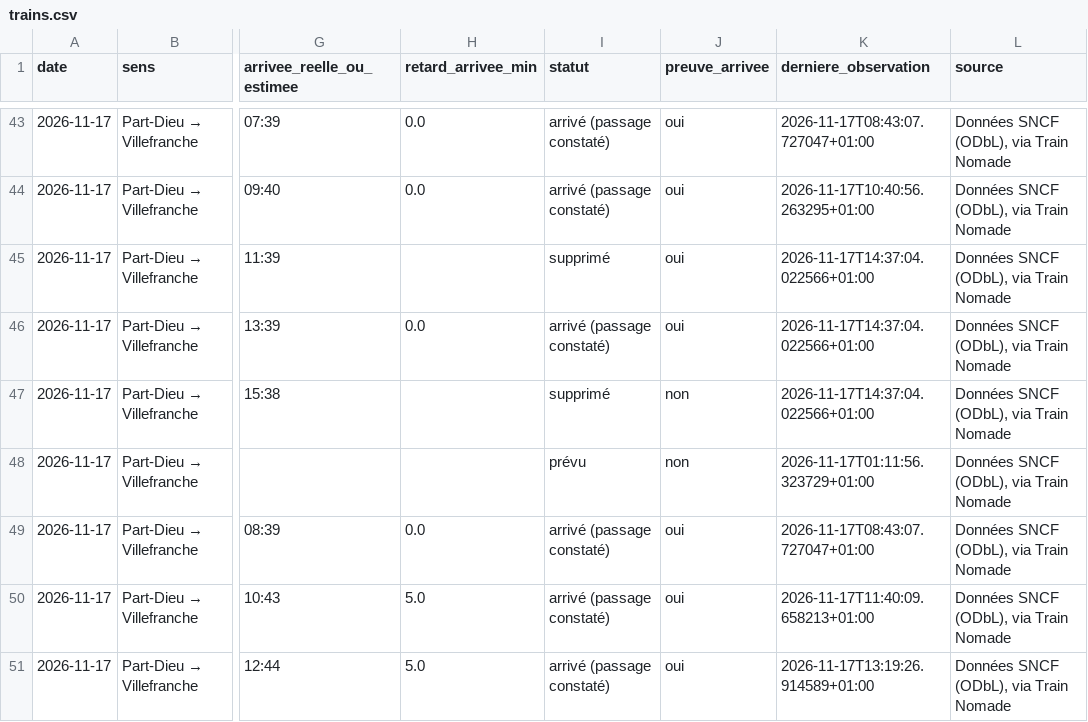
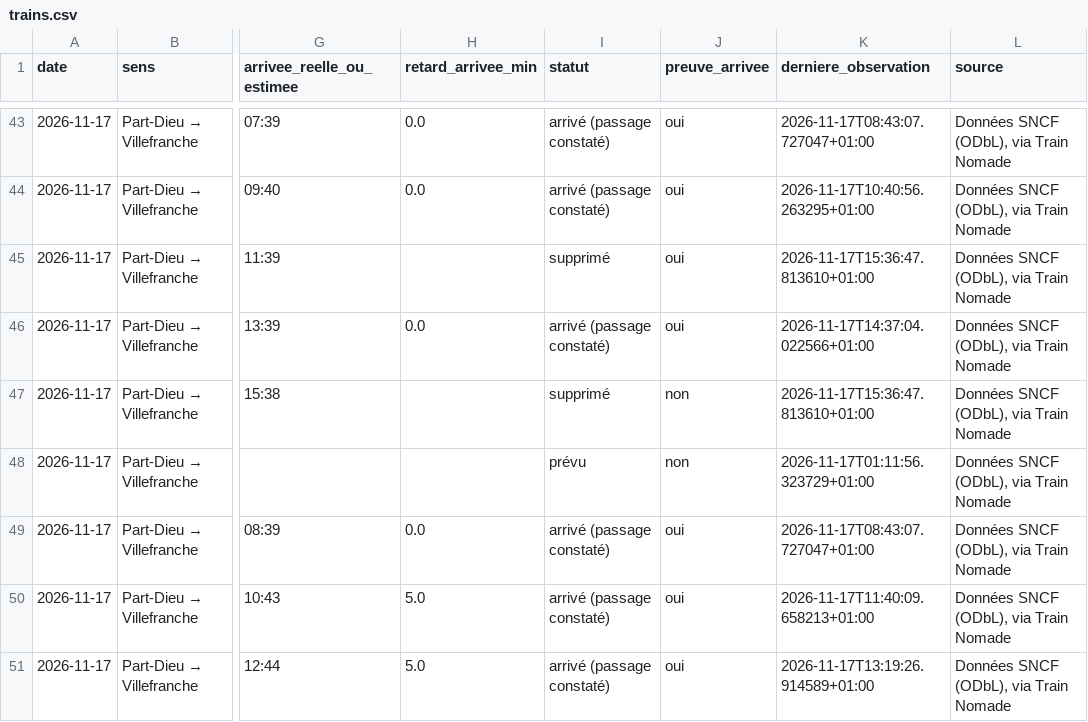
Before and after one commit to alexandretardy3-star/suivi-ter-villefranche-lyon, a CSV file: data/trains.csv, drawn as a sheet; only a part is shown, gaps mark what is left out; the diff covers the shown part only; the diff names each change by its address in the sheet, - before the commit and + after, or states it on an @@ line.

```diff
--- a/data/trains.csv
+++ b/data/trains.csv
-K45 (derniere_observation): 2026-11-17T14:37:04.022566+01:00
+K45 (derniere_observation): 2026-11-17T15:36:47.813610+01:00
-K47 (derniere_observation): 2026-11-17T14:37:04.022566+01:00
+K47 (derniere_observation): 2026-11-17T15:36:47.813610+01:00
```
Also changed, not shown: 27 edited cells elsewhere in this file, data/bilan_quotidien.csv.
